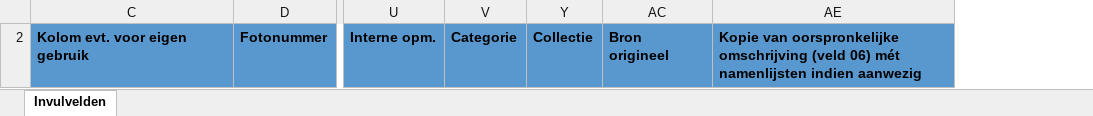
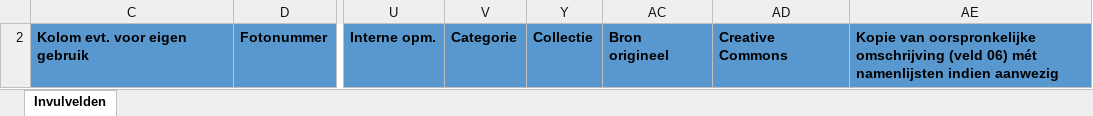
Before and after one commit to weelink/Dalfsen, an Excel workbook: Bestandenselektie.HKD/Assets/Excel-invulformulier ZCBS.xlsx, sheet Invulvelden, drawn as a sheet; only a part is shown, gaps mark what is left out; values as stored, in another font and other column widths than the file's, no borders; charts and pictures and conditional formats not drawn; the diff names each change by its address in the sheet, - before the commit and + after, or states it on an @@ line.

```diff
--- a/Bestandenselektie.HKD/Assets/Excel-invulformulier ZCBS.xlsx (sheet Invulvelden)
+++ b/Bestandenselektie.HKD/Assets/Excel-invulformulier ZCBS.xlsx (sheet Invulvelden)
@@ column AD unhidden, row 2: Creative Commons @@
```
Also changed, not shown: charts or pictures, 9 other files.
